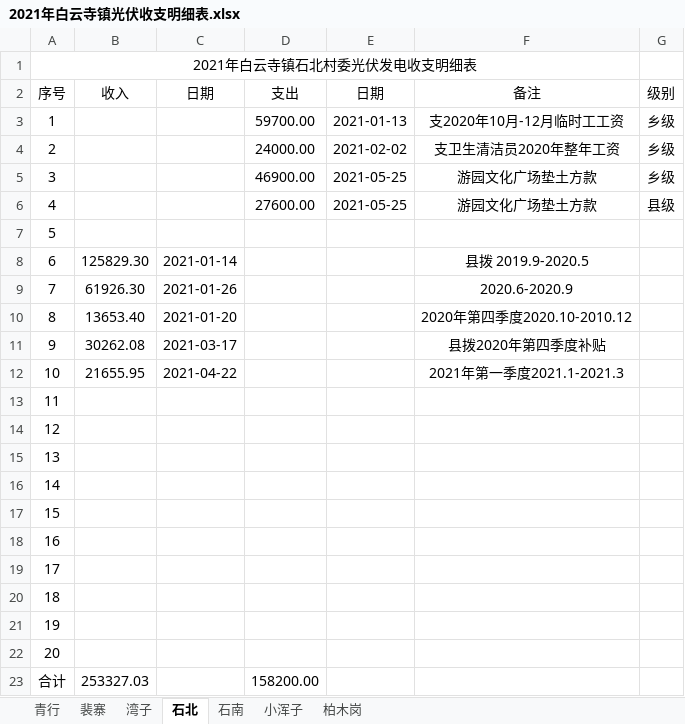
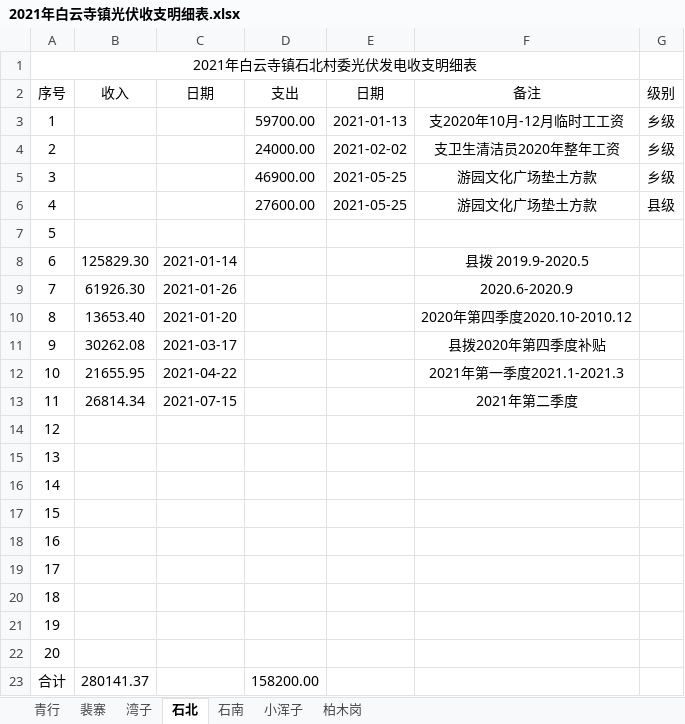
Before and after one commit to pengyaowei886/word, an Excel workbook: 光伏发电/2021年白云寺镇光伏收支明细表.xlsx, sheet 石北, drawn as a sheet; values as stored, in another font and other column widths than the file's, no borders; the diff names each change by its address in the sheet, - before the commit and + after, or states it on an @@ line.

```diff
--- a/光伏发电/2021年白云寺镇光伏收支明细表.xlsx (sheet 石北)
+++ b/光伏发电/2021年白云寺镇光伏收支明细表.xlsx (sheet 石北)
-B13 (收入): (empty)
+B13 (收入): 26814.34
-C13 (日期): (empty)
+C13 (日期): 2021-07-15
-F13 (备注): (empty)
+F13 (备注): 2021年第二季度
-B23 (收入): 253327.03
+B23 (收入): 280141.37
```
Also changed, not shown: sheet 石南, sheet 小浑子, sheet 裴寨, sheet 湾子, sheet 柏木岗, sheet 青行, 4 other files.
